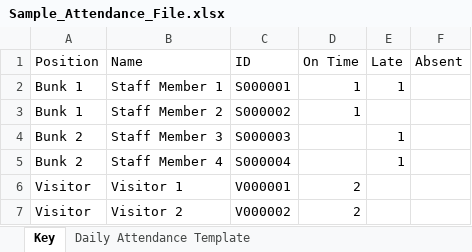
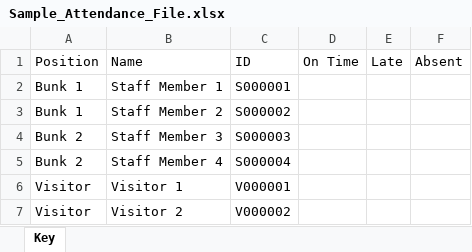
Before and after one commit to crs196/attendance, an Excel workbook: resources/files/Sample_Attendance_File.xlsx, sheet Key, drawn as a sheet; values as stored, in another font and other column widths than the file's, no borders; the diff names each change by its address in the sheet, - before the commit and + after, or states it on an @@ line.

```diff
--- a/resources/files/Sample_Attendance_File.xlsx (sheet Key)
+++ b/resources/files/Sample_Attendance_File.xlsx (sheet Key)
@@ sheet tab hidden: Daily Attendance Template @@
-D2:D3 (On Time): 1
+D2:D3 (On Time): (empty)
-E2 (Late): 1
+E2 (Late): (empty)
-E4:E5 (Late): 1
+E4:E5 (Late): (empty)
-D6:D7 (On Time): 2
+D6:D7 (On Time): (empty)
```
Also changed, not shown: 2 other files.
